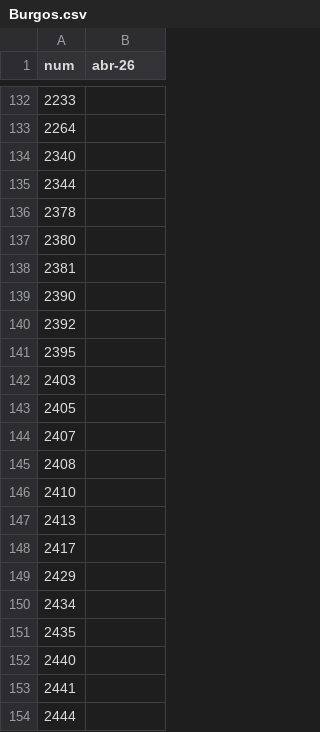
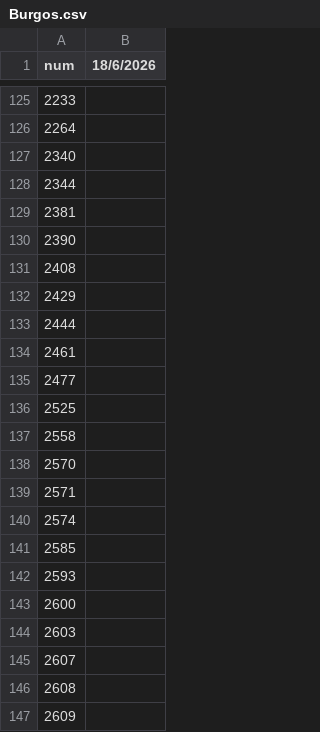
Before and after one commit to zaulin/GUB, a CSV file: utils/negra/Burgos.csv, drawn as a sheet; only a part is shown, gaps mark what is left out; the shorter side is filled out with more unchanged rows; the diff covers the shown part only.

Commit message:
Add files via upload

```diff
--- a/utils/negra/Burgos.csv
+++ b/utils/negra/Burgos.csv
@@ -1 +1 @@
-num;abr-26
+num;18/6/2026
@@ -135,20 +128,6 @@
 2344;
-2378;
-2380;
 2381;
 2390;
-2392;
-2395;
-2403;
-2405;
-2407;
 2408;
-2410;
-2413;
-2417;
 2429;
-2434;
-2435;
-2440;
-2441;
 2444;
```
Also changed, not shown: 17 added rows, 42 removed rows and 1 edited cell elsewhere in this file.
